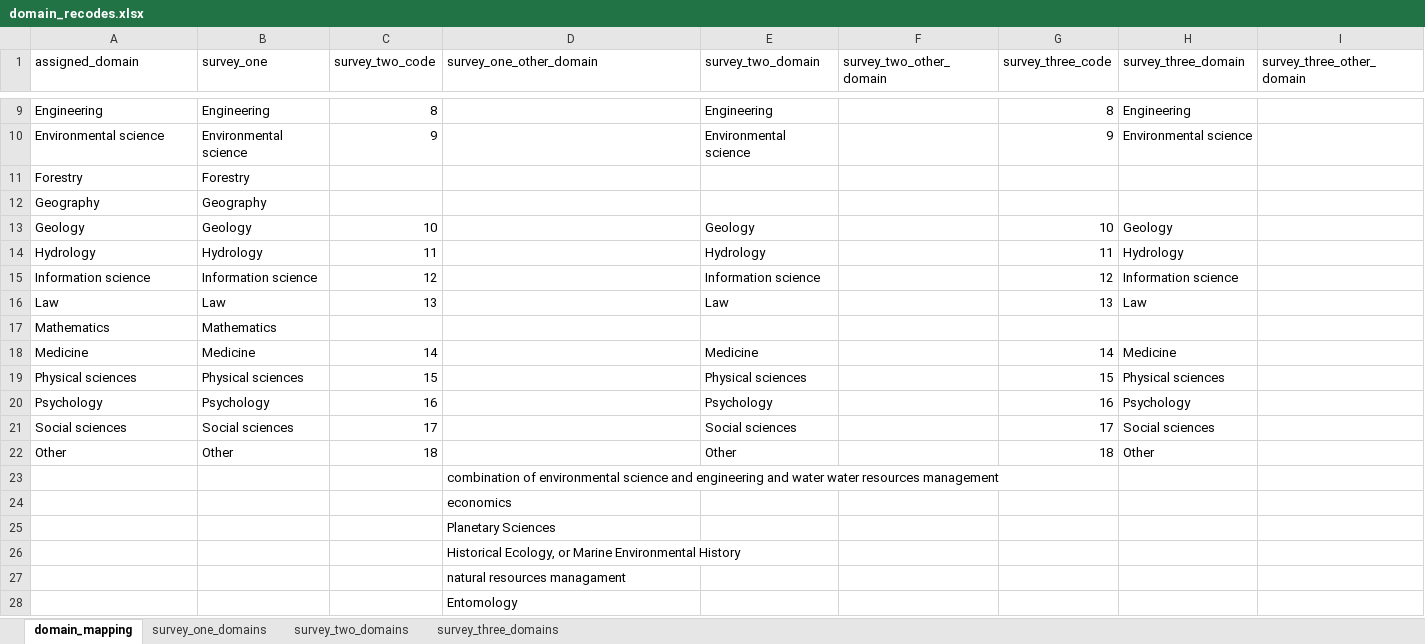
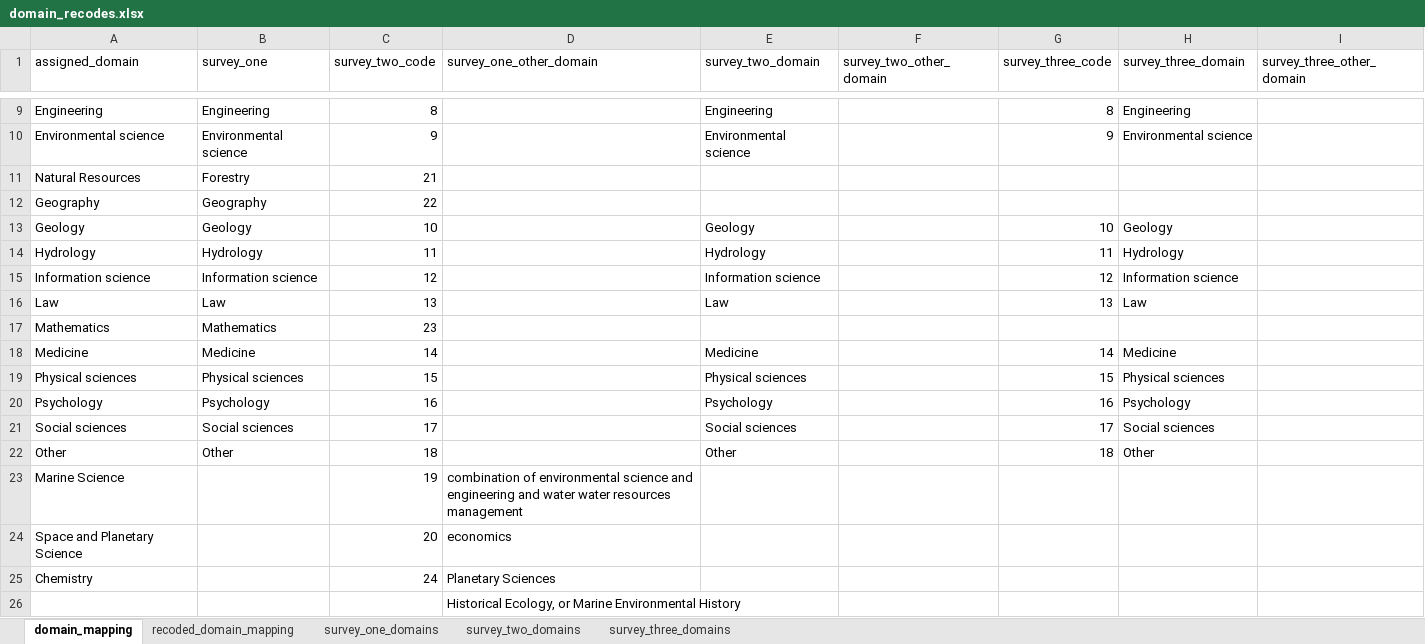
Before and after one commit to olendorf/scientist_surveys, an Excel workbook: data/domains/domain_recodes.xlsx, sheet domain_mapping, drawn as a sheet; only a part is shown, gaps mark what is left out; the shorter side is filled out with more unchanged rows; values as stored, in another font and other column widths than the file's, no borders; removed rows and columns are numbered as before the commit, all else as after; the diff names each change by its address in the sheet, - before the commit and + after, or states it on an @@ line.

```diff
--- a/data/domains/domain_recodes.xlsx (sheet domain_mapping)
+++ b/data/domains/domain_recodes.xlsx (sheet domain_mapping)
+sheet tab: recoded_domain_mapping
-row 11: Forestry | Forestry
+row 11: Natural Resources | Forestry | 21
-C12 (survey_two_code): (empty)
+C12 (survey_two_code): 22
-C17 (survey_two_code): (empty)
+C17 (survey_two_code): 23
-row 23:  |  |  | combination of environmental science and engineering and water water resources management
-row 24:  |  |  | economics
-row 25:  |  |  | Planetary Sciences
+row 23: Marine Science |  | 19 | combination of environmental science and engineering and water water resources management
+row 24: Space and Planetary Science |  | 20 | economics
+row 25: Chemistry |  | 24 | Planetary Sciences
```
Also changed, not shown: 7 other files.
